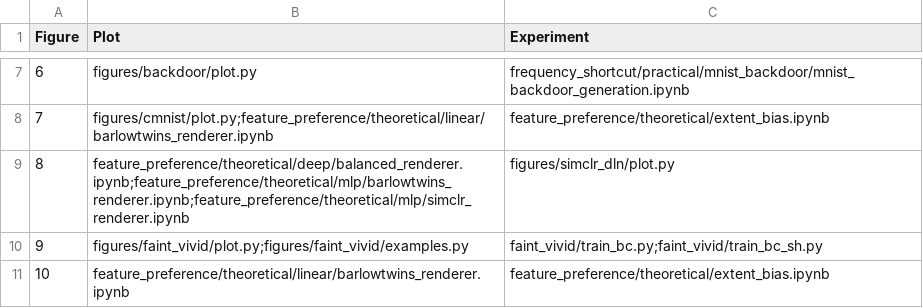
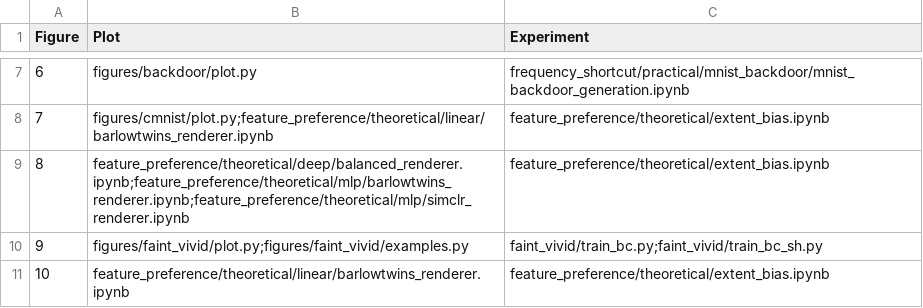
Before and after one commit to n7484443/saddle-ssl-shortcut, a TSV file: src/FIGURES.tsv, drawn as a sheet; only a part is shown, gaps mark what is left out.

Commit message:
removed unused experiments

```diff
--- a/src/FIGURES.tsv
+++ b/src/FIGURES.tsv
@@ -8,3 +8,3 @@ Figure	Plot	Experiment
 7	figures/cmnist/plot.py;feature_preference/theoretical/linear/barlowtwins_renderer.ipynb	feature_preference/theoretical/extent_bias.ipynb
-8	feature_preference/theoretical/deep/balanced_renderer.ipynb;feature_preference/theoretical/mlp/barlowtwins_renderer.ipynb;feature_preference/theoretical/mlp/simclr_renderer.ipynb	figures/simclr_dln/plot.py
+8	feature_preference/theoretical/deep/balanced_renderer.ipynb;feature_preference/theoretical/mlp/barlowtwins_renderer.ipynb;feature_preference/theoretical/mlp/simclr_renderer.ipynb	feature_preference/theoretical/extent_bias.ipynb
 9	figures/faint_vivid/plot.py;figures/faint_vivid/examples.py	faint_vivid/train_bc.py;faint_vivid/train_bc_sh.py
```
Also changed, not shown: 7 other files.
